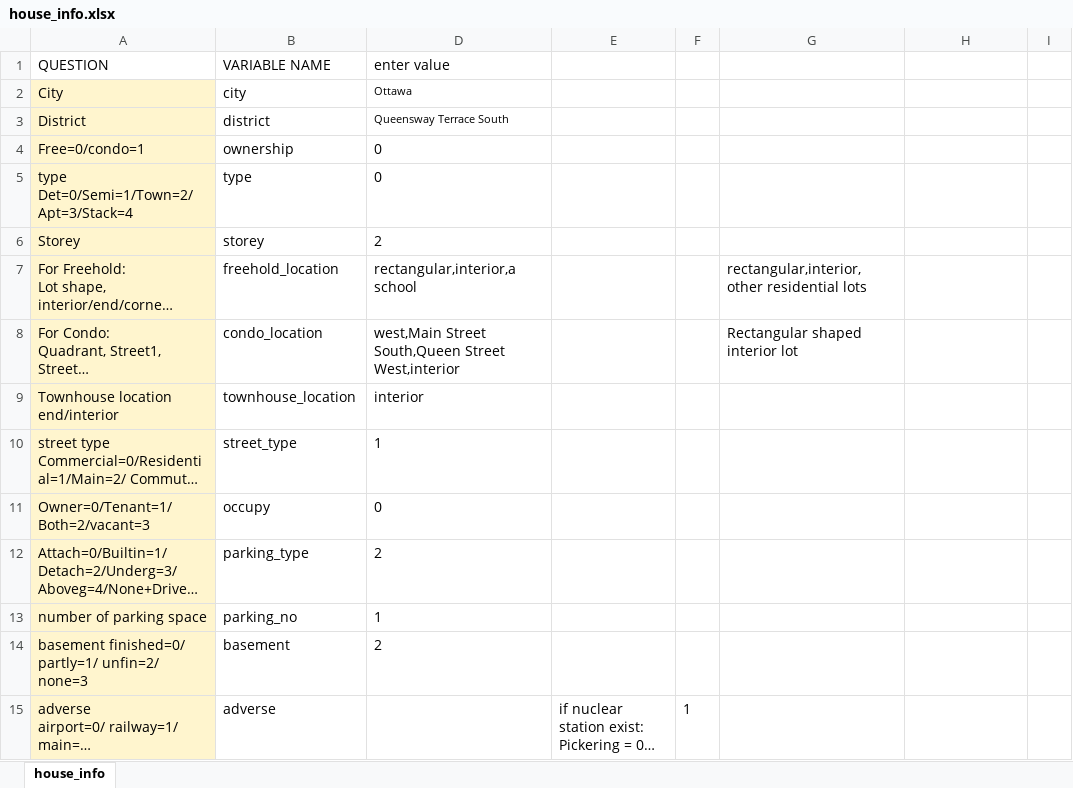
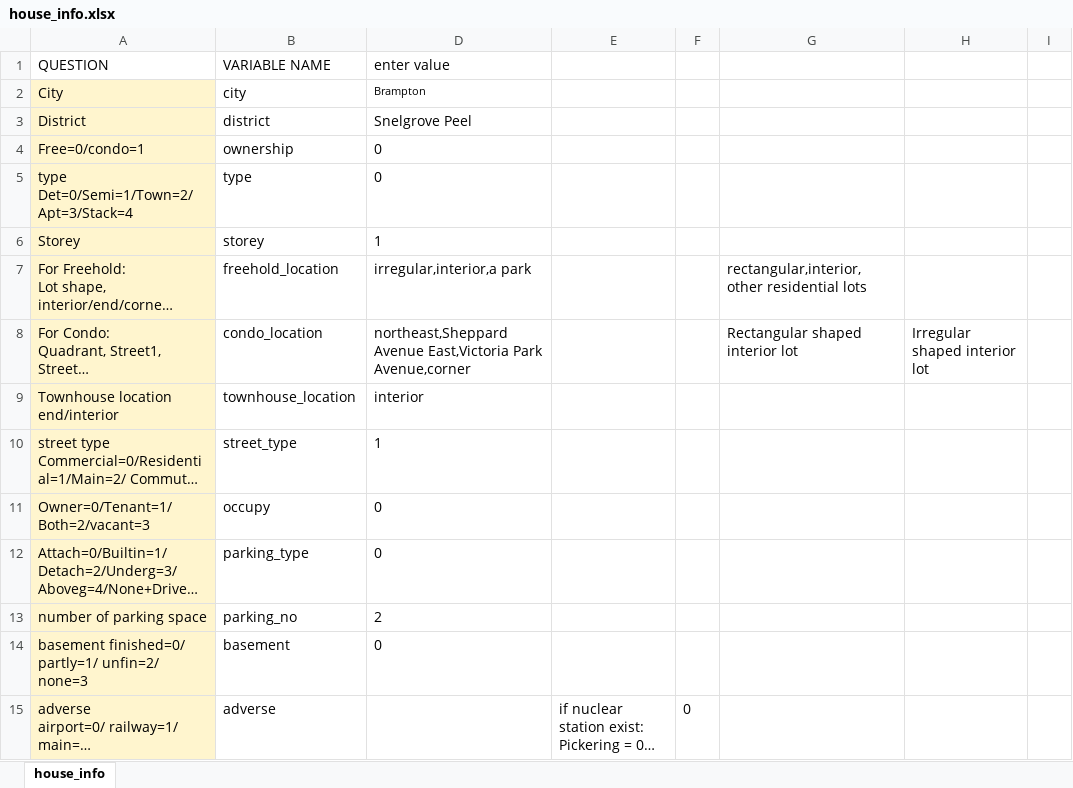
Before and after one commit to matthewyeung35/Appraisal-automation, an Excel workbook: house_info.xlsx, sheet house_info, drawn as a sheet; only a part is shown; long unchanged cells end in …; values as stored, in another font and other column widths than the file's, no borders; conditional formats not drawn; the diff covers the shown part only; the diff names each change by its address in the sheet, - before the commit and + after, or states it on an @@ line.

```diff
--- a/house_info.xlsx (sheet house_info)
+++ b/house_info.xlsx (sheet house_info)
-D2 (enter value): Ottawa
+D2 (enter value): Brampton
-D3 (enter value): Queensway Terrace South
+D3 (enter value): Snelgrove Peel
@@ D3 text size: larger @@
-D6 (enter value): 2
+D6 (enter value): 1
-D7 (enter value): rectangular,interior,a school
+D7 (enter value): irregular,interior,a park
-D8 (enter value): west,Main Street South,Queen Street West,interior
+D8 (enter value): northeast,Sheppard Avenue East,Victoria Park Avenue,corner
-H8: (empty)
+H8: Irregular shaped interior lot
-D12 (enter value): 2
+D12 (enter value): 0
-D13 (enter value): 1
+D13 (enter value): 2
-D14 (enter value): 2
+D14 (enter value): 0
-F15: 1
+F15: 0
```
Also changed, not shown: 39 edited cells and cell formats elsewhere in this sheet, 3 other files.
